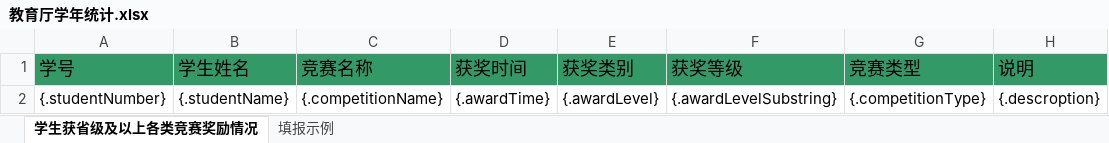
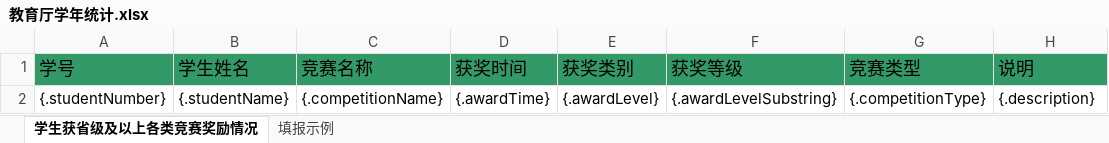
Before and after one commit to HiemalBeryl/ZUST_DCIMS_NEW, an Excel workbook: dcims-service/src/main/resources/excel/教育厅学年统计.xlsx, sheet 学生获省级及以上各类竞赛奖励情况, drawn as a sheet; values as stored, in another font and other column widths than the file's, no borders; the diff names each change by its address in the sheet, - before the commit and + after, or states it on an @@ line.

```diff
--- a/dcims-service/src/main/resources/excel/教育厅学年统计.xlsx (sheet 学生获省级及以上各类竞赛奖励情况)
+++ b/dcims-service/src/main/resources/excel/教育厅学年统计.xlsx (sheet 学生获省级及以上各类竞赛奖励情况)
-H2 (说明): {.descroption}
+H2 (说明): {.description}
```
Also changed, not shown: 2 other files.
